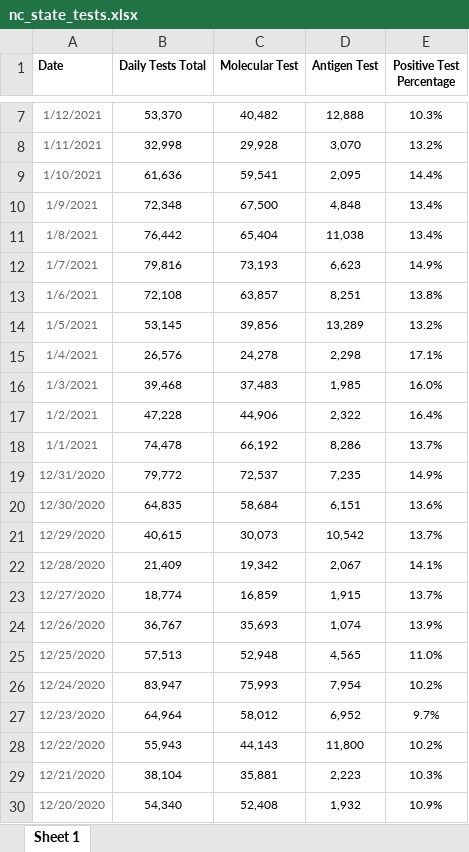
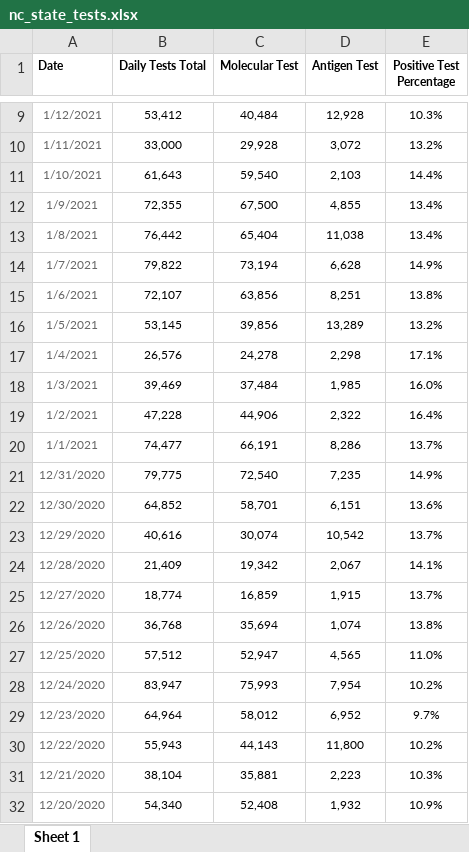
Before and after one commit to arorapankaj/tempRepo, an Excel workbook: nc_state_tests.xlsx, sheet Sheet 1, drawn as a sheet; only a part is shown, gaps mark what is left out; values as stored, in another font and other column widths than the file's, no borders; addresses are those after the commit; the diff covers the shown part only; the diff names each change by its address in the sheet, - before the commit and + after, or states it on an @@ line.

```diff
--- a/nc_state_tests.xlsx (sheet Sheet 1)
+++ b/nc_state_tests.xlsx (sheet Sheet 1)
-B9 (Daily Tests Total): 53,370
+B9 (Daily Tests Total): 53,412
-C9 (Molecular Test): 40,482
+C9 (Molecular Test): 40,484
-D9 (Antigen Test): 12,888
+D9 (Antigen Test): 12,928
-B10 (Daily Tests Total): 32,998
+B10 (Daily Tests Total): 33,000
-D10 (Antigen Test): 3,070
+D10 (Antigen Test): 3,072
-B11 (Daily Tests Total): 61,636
+B11 (Daily Tests Total): 61,643
-C11 (Molecular Test): 59,541
+C11 (Molecular Test): 59,540
-D11 (Antigen Test): 2,095
+D11 (Antigen Test): 2,103
-B12 (Daily Tests Total): 72,348
+B12 (Daily Tests Total): 72,355
-D12 (Antigen Test): 4,848
+D12 (Antigen Test): 4,855
-B14 (Daily Tests Total): 79,816
+B14 (Daily Tests Total): 79,822
-C14 (Molecular Test): 73,193
+C14 (Molecular Test): 73,194
-D14 (Antigen Test): 6,623
+D14 (Antigen Test): 6,628
-B15 (Daily Tests Total): 72,108
+B15 (Daily Tests Total): 72,107
-C15 (Molecular Test): 63,857
+C15 (Molecular Test): 63,856
-B18 (Daily Tests Total): 39,468
+B18 (Daily Tests Total): 39,469
-C18 (Molecular Test): 37,483
+C18 (Molecular Test): 37,484
-B20 (Daily Tests Total): 74,478
+B20 (Daily Tests Total): 74,477
-C20 (Molecular Test): 66,192
+C20 (Molecular Test): 66,191
-B21 (Daily Tests Total): 79,772
+B21 (Daily Tests Total): 79,775
-C21 (Molecular Test): 72,537
+C21 (Molecular Test): 72,540
-B22 (Daily Tests Total): 64,835
+B22 (Daily Tests Total): 64,852
-C22 (Molecular Test): 58,684
+C22 (Molecular Test): 58,701
-B23 (Daily Tests Total): 40,615
+B23 (Daily Tests Total): 40,616
-C23 (Molecular Test): 30,073
+C23 (Molecular Test): 30,074
-B26 (Daily Tests Total): 36,767
+B26 (Daily Tests Total): 36,768
-C26 (Molecular Test): 35,693
+C26 (Molecular Test): 35,694
-E26 (Positive Test Percentage): 13.9%
+E26 (Positive Test Percentage): 13.8%
-B27 (Daily Tests Total): 57,513
+B27 (Daily Tests Total): 57,512
-C27 (Molecular Test): 52,948
+C27 (Molecular Test): 52,947
```
Also changed, not shown: 2 added rows and 41 edited cells elsewhere in this sheet, contra_costa_county_testing.xlsx, nc_state_cases_deaths.xlsx, 3 other files.
